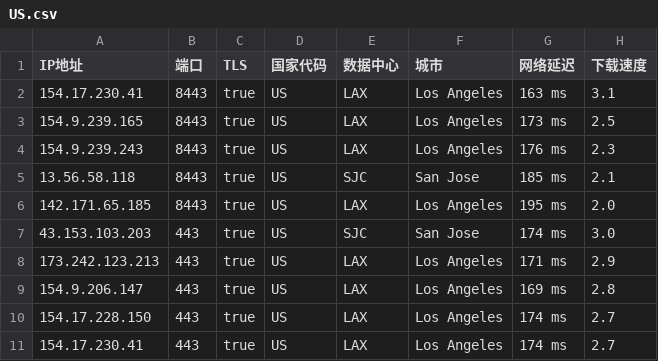
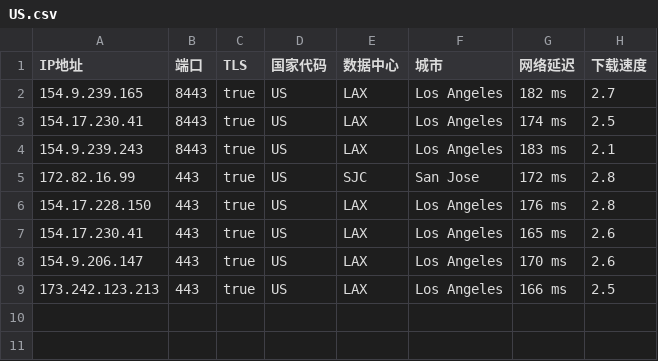
Before and after one commit to chuansuodiqiu/DownlodKV, a CSV file: US.csv, drawn as a sheet.

```diff
--- a/US.csv
+++ b/US.csv
@@ -1,11 +1,9 @@
 IP地址,端口,TLS,国家代码,数据中心,城市,网络延迟,下载速度
-154.17.230.41,8443,true,US,LAX,Los Angeles,163 ms,3.1
-154.9.239.165,8443,true,US,LAX,Los Angeles,173 ms,2.5
-154.9.239.243,8443,true,US,LAX,Los Angeles,176 ms,2.3
-13.56.58.118,8443,true,US,SJC,San Jose,185 ms,2.1
-142.171.65.185,8443,true,US,LAX,Los Angeles,195 ms,2.0
-43.153.103.203,443,true,US,SJC,San Jose,174 ms,3.0
-173.242.123.213,443,true,US,LAX,Los Angeles,171 ms,2.9
-154.9.206.147,443,true,US,LAX,Los Angeles,169 ms,2.8
-154.17.228.150,443,true,US,LAX,Los Angeles,174 ms,2.7
-154.17.230.41,443,true,US,LAX,Los Angeles,174 ms,2.7
+154.9.239.165,8443,true,US,LAX,Los Angeles,182 ms,2.7
+154.17.230.41,8443,true,US,LAX,Los Angeles,174 ms,2.5
+154.9.239.243,8443,true,US,LAX,Los Angeles,183 ms,2.1
+172.82.16.99,443,true,US,SJC,San Jose,172 ms,2.8
+154.17.228.150,443,true,US,LAX,Los Angeles,176 ms,2.8
+154.17.230.41,443,true,US,LAX,Los Angeles,165 ms,2.6
+154.9.206.147,443,true,US,LAX,Los Angeles,170 ms,2.6
+173.242.123.213,443,true,US,LAX,Los Angeles,166 ms,2.5
```
Also changed, not shown: 3 other files.
